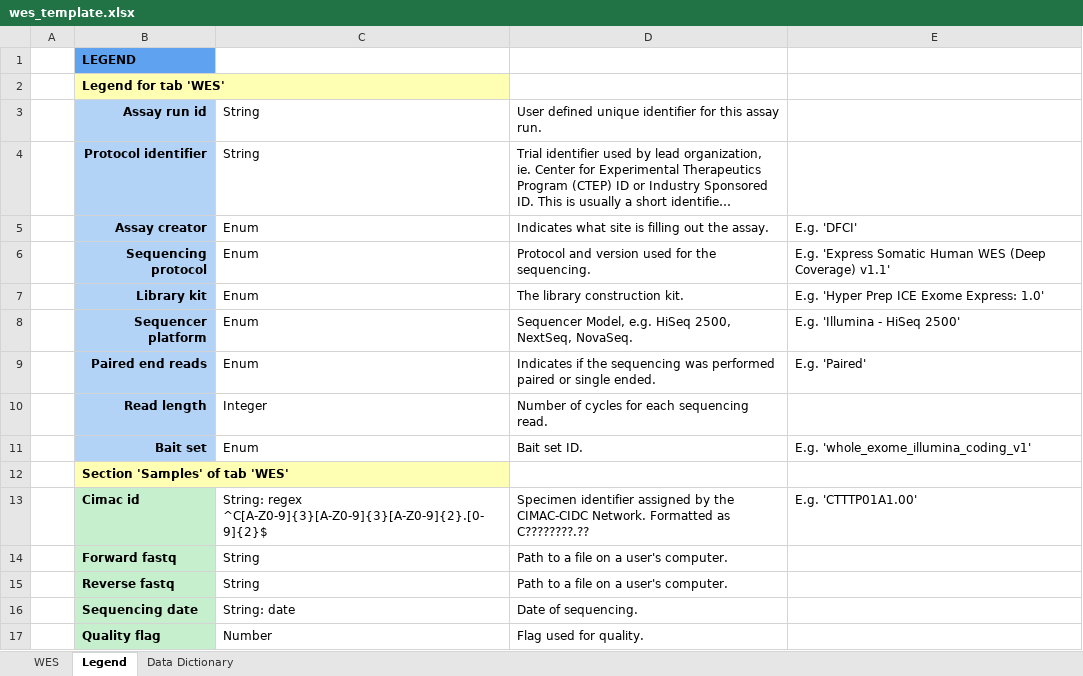
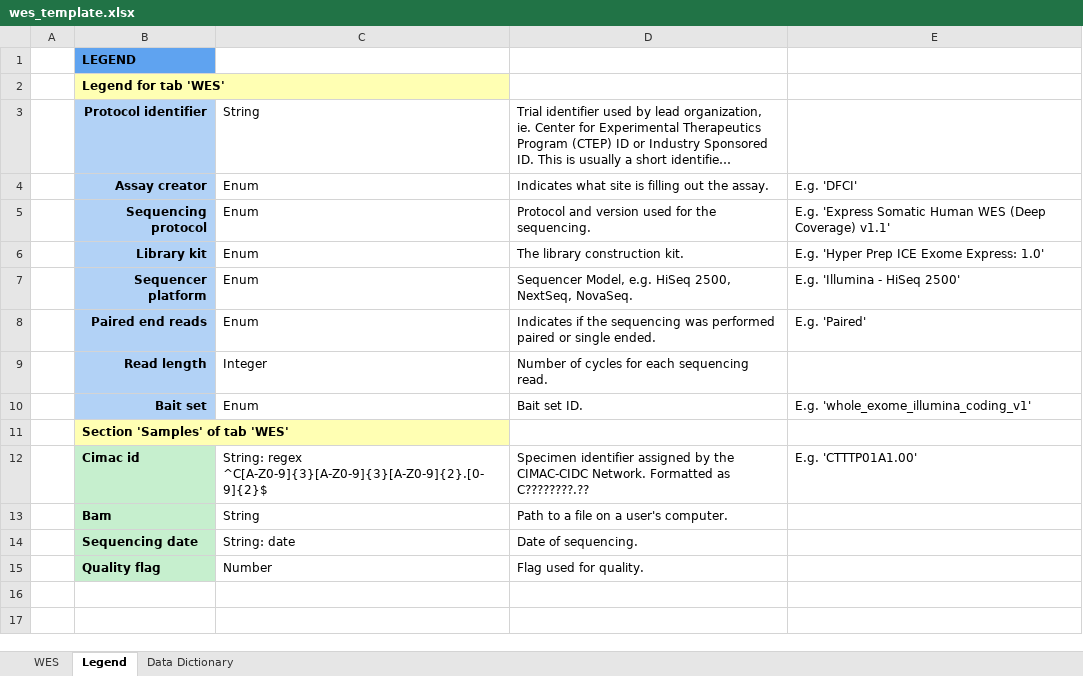
Before and after one commit to CIMAC-CIDC/cidc-schemas, an Excel workbook: template_examples/wes_template.xlsx, sheet Legend, drawn as a sheet; long unchanged cells end in …; values as stored, in another font and other column widths than the file's, no borders; removed rows and columns are numbered as before the commit, all else as after; the diff names each change by its address in the sheet, - before the commit and + after, or states it on an @@ line.

Commit message:
inputs changed from fastqs to bam

```diff
--- a/template_examples/wes_template.xlsx (sheet Legend)
+++ b/template_examples/wes_template.xlsx (sheet Legend)
-row 3:  | Assay run id | String | User defined unique identifier for this assay run.
-B13: Forward fastq
+B13: Bam
-row 15:  | Reverse fastq | String | Path to a file on a user's computer.
```
Also changed, not shown: sheet WES, 8 other files.
